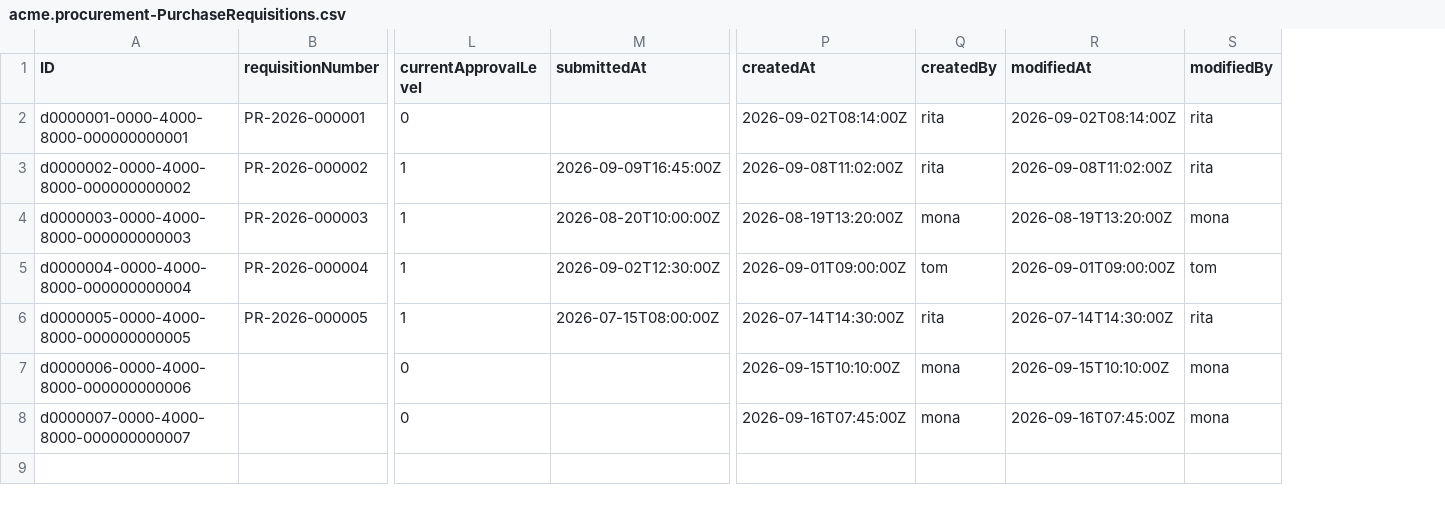
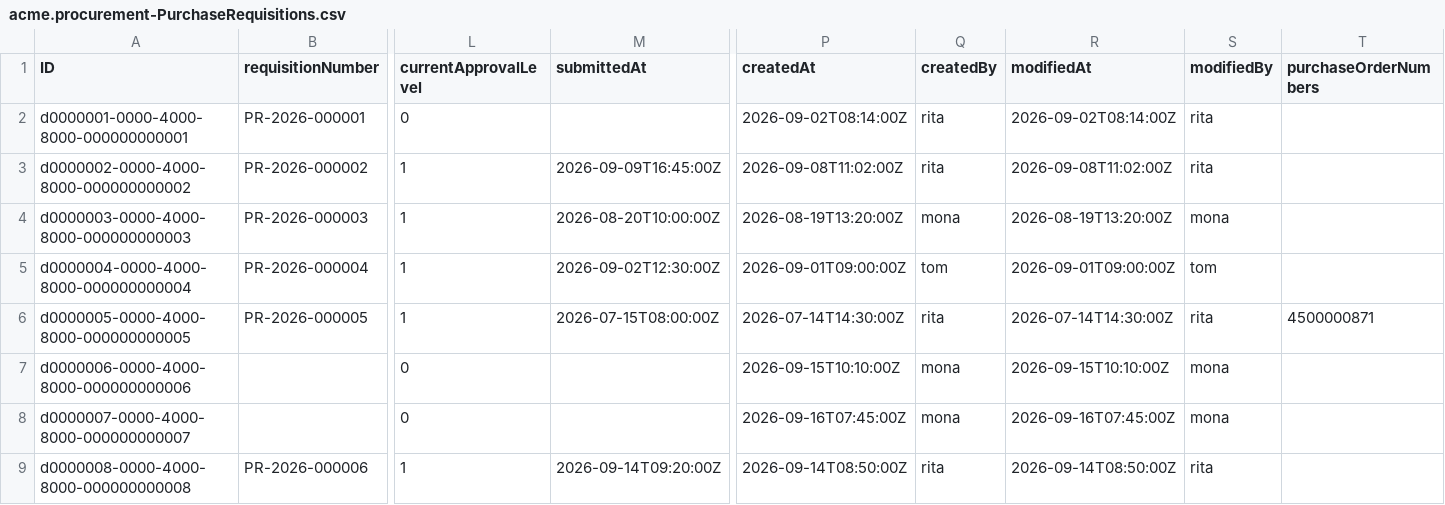
Before and after one commit to P-hinn/SAP-Showcase, a CSV file: cap/db/data/acme.procurement-PurchaseRequisitions.csv, drawn as a sheet; only a part is shown, gaps mark what is left out; rows hold the shown columns only; the diff names each change by its address in the sheet, - before the commit and + after, or states it on an @@ line.

```diff
--- a/cap/db/data/acme.procurement-PurchaseRequisitions.csv
+++ b/cap/db/data/acme.procurement-PurchaseRequisitions.csv
+column T (purchaseOrderNumbers), row 6: 4500000871
+row 9: d0000008-0000-4000-8000-000000000008 | PR-2026-000006 | 1 | 2026-09-14T09:20:00Z | 2026-09-14T08:50:00Z | rita | 2026-09-14T08:50:00Z | rita
```
Also changed, not shown: cap/db/data/acme.procurement-ApprovalSteps.csv, cap/db/data/acme.procurement-CountryRisks.csv, 45 other files.
